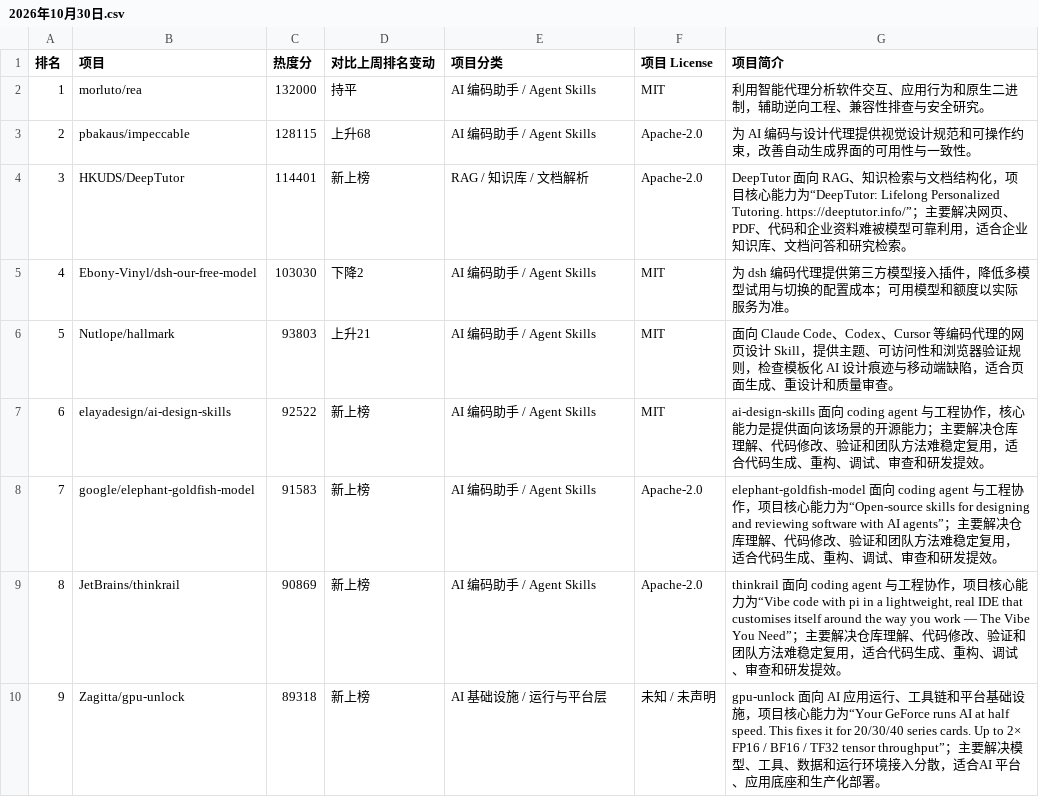
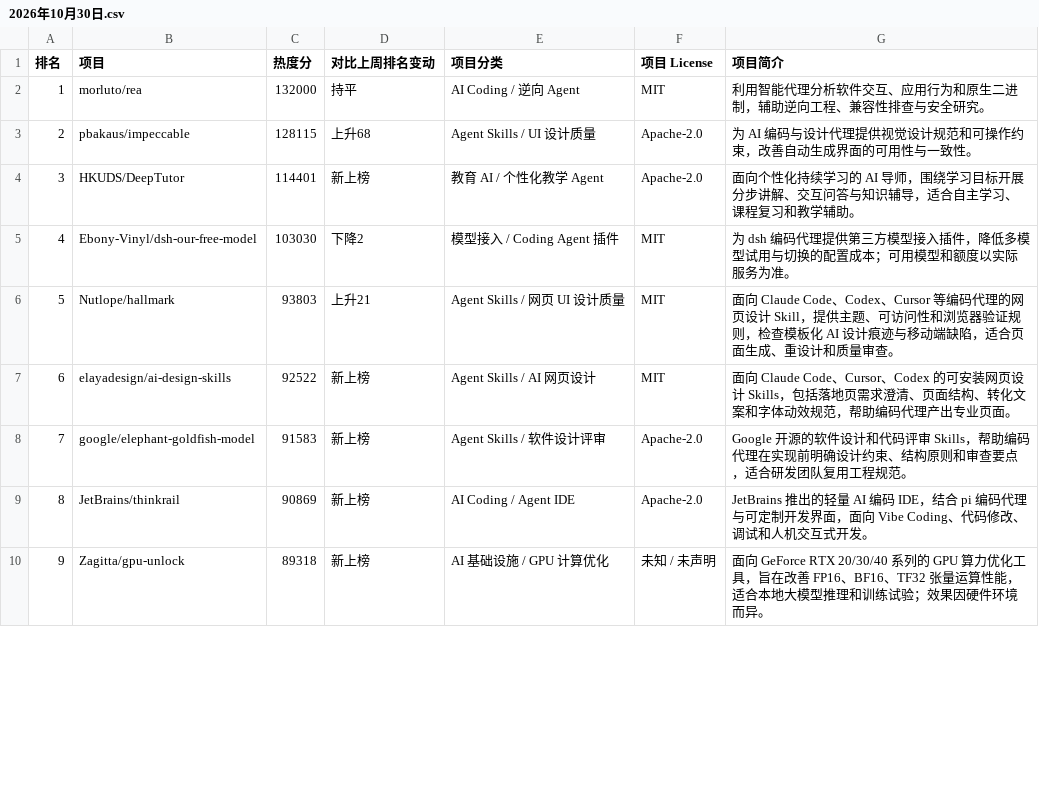
Before and after one commit to wmttom/github-ai-weekly-top100, a CSV file: 2026年10月30日.csv, drawn as a sheet; only a part is shown; the diff covers the shown part only.

```diff
--- a/2026年10月30日.csv
+++ b/2026年10月30日.csv
@@ -1,10 +1,10 @@
 排名,项目,热度分,对比上周排名变动,项目分类,项目 License,项目简介
-1,morluto/rea,132000,持平,AI 编码助手 / Agent Skills,MIT,利用智能代理分析软件交互、应用行为和原生二进制，辅助逆向工程、兼容性排查与安全研究。
-2,pbakaus/impeccable,128115,上升68,AI 编码助手 / Agent Skills,Apache-2.0,为 AI 编码与设计代理提供视觉设计规范和可操作约束，改善自动生成界面的可用性与一致性。
-3,HKUDS/DeepTutor,114401,新上榜,RAG / 知识库 / 文档解析,Apache-2.0,DeepTutor 面向 RAG、知识检索与文档结构化，项目核心能力为“DeepTutor: Lifelong Personalized Tutoring. https://deeptutor.info/”；主要解决网页、PDF、代码和企业资料难被模型可靠利用，适合企业知识库、文档问答和研究检索。
-4,Ebony-Vinyl/dsh-our-free-model,103030,下降2,AI 编码助手 / Agent Skills,MIT,为 dsh 编码代理提供第三方模型接入插件，降低多模型试用与切换的配置成本；可用模型和额度以实际服务为准。
-5,Nutlope/hallmark,93803,上升21,AI 编码助手 / Agent Skills,MIT,面向 Claude Code、Codex、Cursor 等编码代理的网页设计 Skill，提供主题、可访问性和浏览器验证规则，检查模板化 AI 设计痕迹与移动端缺陷，适合页面生成、重设计和质量审查。
-6,elayadesign/ai-design-skills,92522,新上榜,AI 编码助手 / Agent Skills,MIT,ai-design-skills 面向 coding agent 与工程协作，核心能力是提供面向该场景的开源能力；主要解决仓库理解、代码修改、验证和团队方法难稳定复用，适合代码生成、重构、调试、审查和研发提效。
-7,google/elephant-goldfish-model,91583,新上榜,AI 编码助手 / Agent Skills,Apache-2.0,elephant-goldfish-model 面向 coding agent 与工程协作，项目核心能力为“Open-source skills for designing and reviewing software with AI agents”；主要解决仓库理解、代码修改、验证和团队方法难稳定复用，适合代码生成、重构、调试、审查和研发提效。
-8,JetBrains/thinkrail,90869,新上榜,AI 编码助手 / Agent Skills,Apache-2.0,"thinkrail 面向 coding agent 与工程协作，项目核心能力为“Vibe code with pi in a lightweight, real IDE that customises itself around the way you work — The Vibe You Need”；主要解决仓库理解、代码修改、验证和团队方法难稳定复用，适合代码生成、重构、调试、审查和研发提效。"
-9,Zagitta/gpu-unlock,89318,新上榜,AI 基础设施 / 运行与平台层,未知 / 未声明,gpu-unlock 面向 AI 应用运行、工具链和平台基础设施，项目核心能力为“Your GeForce runs AI at half speed. This fixes it for 20/30/40 series cards. Up to 2× FP16 / BF16 / TF32 tensor throughput”；主要解决模型、工具、数据和运行环境接入分散，适合AI 平台、应用底座和生产化部署。
+1,morluto/rea,132000,持平,AI Coding / 逆向 Agent,MIT,利用智能代理分析软件交互、应用行为和原生二进制，辅助逆向工程、兼容性排查与安全研究。
+2,pbakaus/impeccable,128115,上升68,Agent Skills / UI 设计质量,Apache-2.0,为 AI 编码与设计代理提供视觉设计规范和可操作约束，改善自动生成界面的可用性与一致性。
+3,HKUDS/DeepTutor,114401,新上榜,教育 AI / 个性化教学 Agent,Apache-2.0,面向个性化持续学习的 AI 导师，围绕学习目标开展分步讲解、交互问答与知识辅导，适合自主学习、课程复习和教学辅助。
+4,Ebony-Vinyl/dsh-our-free-model,103030,下降2,模型接入 / Coding Agent 插件,MIT,为 dsh 编码代理提供第三方模型接入插件，降低多模型试用与切换的配置成本；可用模型和额度以实际服务为准。
+5,Nutlope/hallmark,93803,上升21,Agent Skills / 网页 UI 设计质量,MIT,面向 Claude Code、Codex、Cursor 等编码代理的网页设计 Skill，提供主题、可访问性和浏览器验证规则，检查模板化 AI 设计痕迹与移动端缺陷，适合页面生成、重设计和质量审查。
+6,elayadesign/ai-design-skills,92522,新上榜,Agent Skills / AI 网页设计,MIT,面向 Claude Code、Cursor、Codex 的可安装网页设计 Skills，包括落地页需求澄清、页面结构、转化文案和字体动效规范，帮助编码代理产出专业页面。
+7,google/elephant-goldfish-model,91583,新上榜,Agent Skills / 软件设计评审,Apache-2.0,Google 开源的软件设计和代码评审 Skills，帮助编码代理在实现前明确设计约束、结构原则和审查要点，适合研发团队复用工程规范。
+8,JetBrains/thinkrail,90869,新上榜,AI Coding / Agent IDE,Apache-2.0,JetBrains 推出的轻量 AI 编码 IDE，结合 pi 编码代理与可定制开发界面，面向 Vibe Coding、代码修改、调试和人机交互式开发。
+9,Zagitta/gpu-unlock,89318,新上榜,AI 基础设施 / GPU 计算优化,未知 / 未声明,面向 GeForce RTX 20/30/40 系列的 GPU 算力优化工具，旨在改善 FP16、BF16、TF32 张量运算性能，适合本地大模型推理和训练试验；效果因硬件环境而异。
```
Also changed, not shown: 107 edited cells elsewhere in this file.
